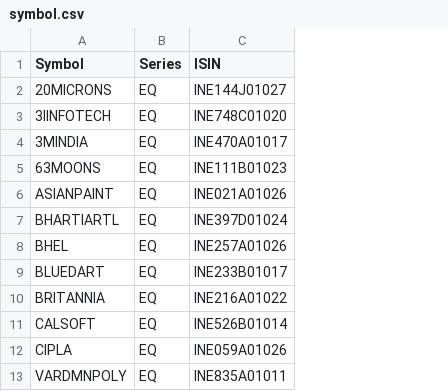
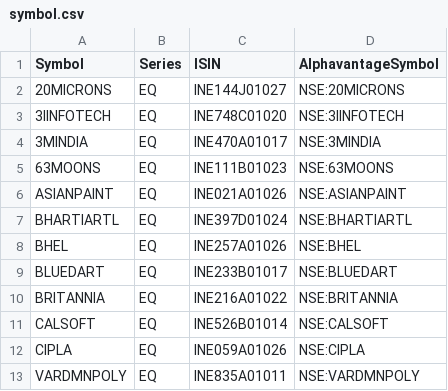
Before and after one commit to abhi9419/stock-backend, a CSV file: public/seeds/symbol.csv, drawn as a sheet; the diff names each change by its address in the sheet, - before the commit and + after, or states it on an @@ line.

Commit message:
Alphavantage daily data api added

```diff
--- a/public/seeds/symbol.csv
+++ b/public/seeds/symbol.csv
+column D (AlphavantageSymbol), rows 2-13: NSE:20MICRONS | NSE:3IINFOTECH | NSE:3MINDIA | NSE:63MOONS | NSE:ASIANPAINT | NSE:BHARTIARTL | NSE:BHEL | NSE:BLUEDART | NSE:BRITANNIA | NSE:CALSOFT | NSE:CIPLA | NSE:VARDMNPOLY
```
Also changed, not shown: 11 other files.
